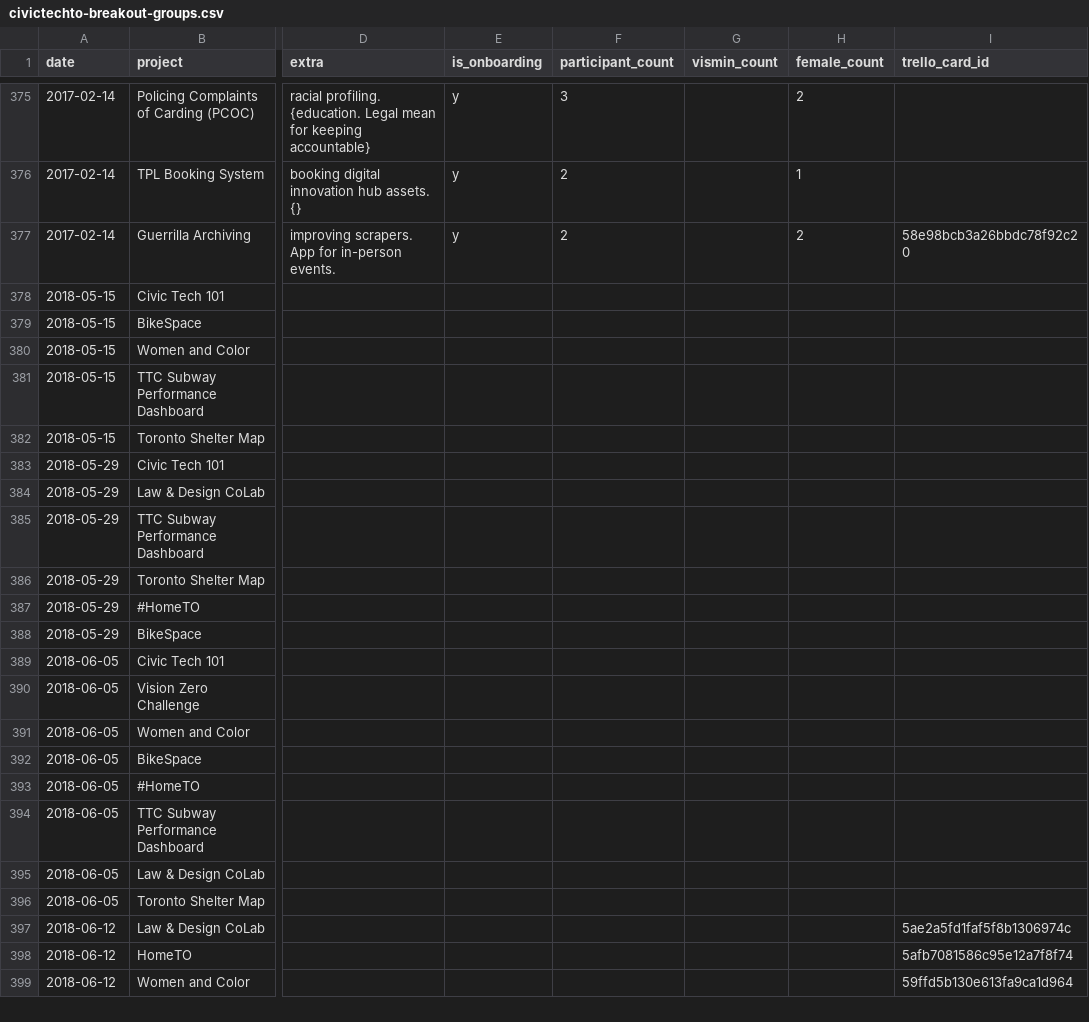
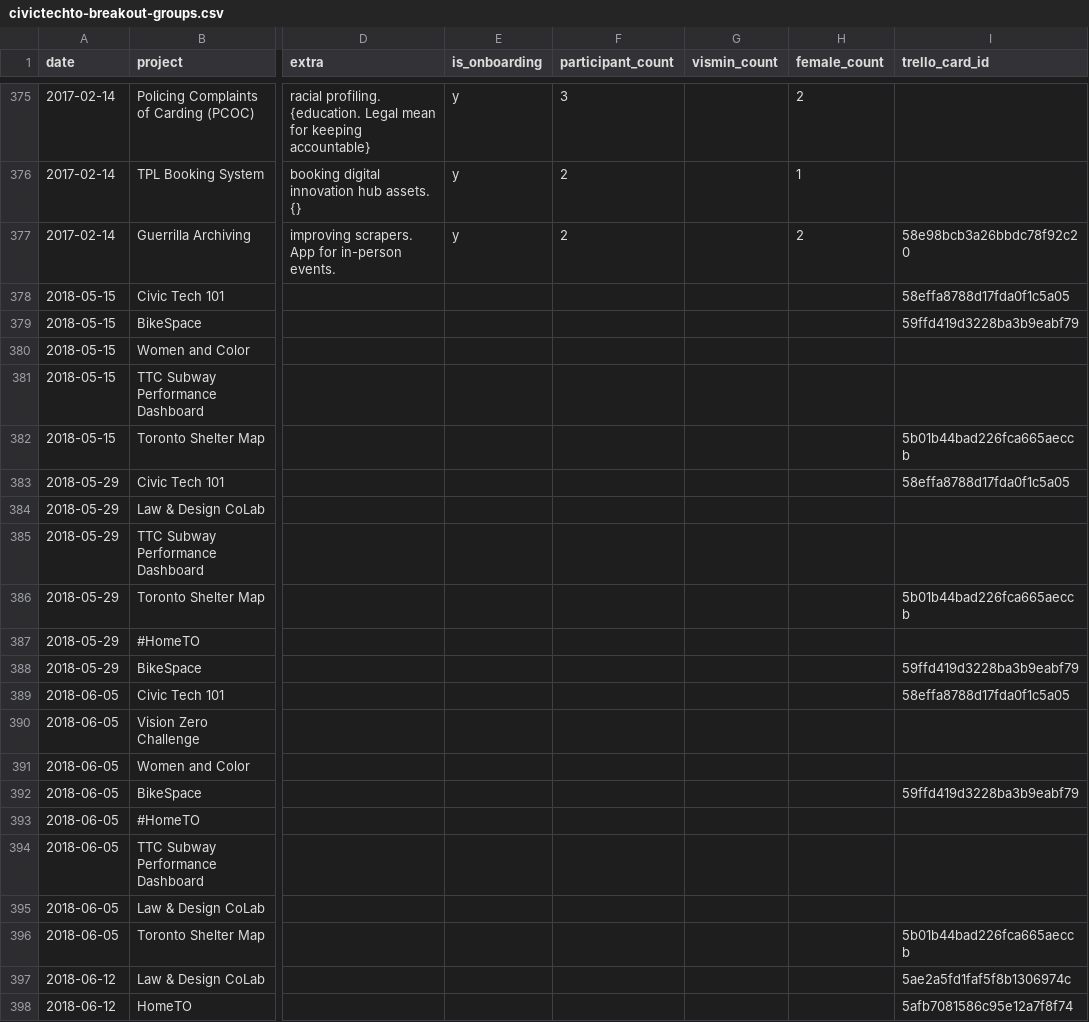
Before and after one commit to CivicTechTO/dataset-civictechto-breakout-groups, a CSV file: data/civictechto-breakout-groups.csv, drawn as a sheet; only a part is shown, gaps mark what is left out; the shorter side is filled out with more unchanged rows; the diff names each change by its address in the sheet, - before the commit and + after, or states it on an @@ line.

Commit message:
bikespace trello id

```diff
--- a/data/civictechto-breakout-groups.csv
+++ b/data/civictechto-breakout-groups.csv
-I378 (trello_card_id): (empty)
+I378 (trello_card_id): 58effa8788d17fda0f1c5a05
-I379 (trello_card_id): (empty)
+I379 (trello_card_id): 59ffd419d3228ba3b9eabf79
-I382 (trello_card_id): (empty)
+I382 (trello_card_id): 5b01b44bad226fca665aeccb
-I383 (trello_card_id): (empty)
+I383 (trello_card_id): 58effa8788d17fda0f1c5a05
-I386 (trello_card_id): (empty)
+I386 (trello_card_id): 5b01b44bad226fca665aeccb
-I388 (trello_card_id): (empty)
+I388 (trello_card_id): 59ffd419d3228ba3b9eabf79
-I389 (trello_card_id): (empty)
+I389 (trello_card_id): 58effa8788d17fda0f1c5a05
-I392 (trello_card_id): (empty)
+I392 (trello_card_id): 59ffd419d3228ba3b9eabf79
-I396 (trello_card_id): (empty)
+I396 (trello_card_id): 5b01b44bad226fca665aeccb
```
